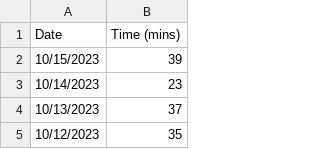
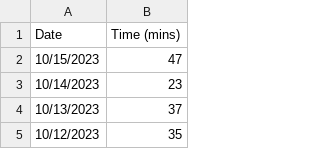
Before and after one commit to jhunschejones/ruby-scripts, a CSV file: jpdb_daily_study_time/daily_study_time.csv, drawn as a sheet; only a part is shown.

```diff
--- a/jpdb_daily_study_time/daily_study_time.csv
+++ b/jpdb_daily_study_time/daily_study_time.csv
@@ -1,3 +1,3 @@
 Date,Time (mins)
-10/15/2023,39
+10/15/2023,47
 10/14/2023,23
```
